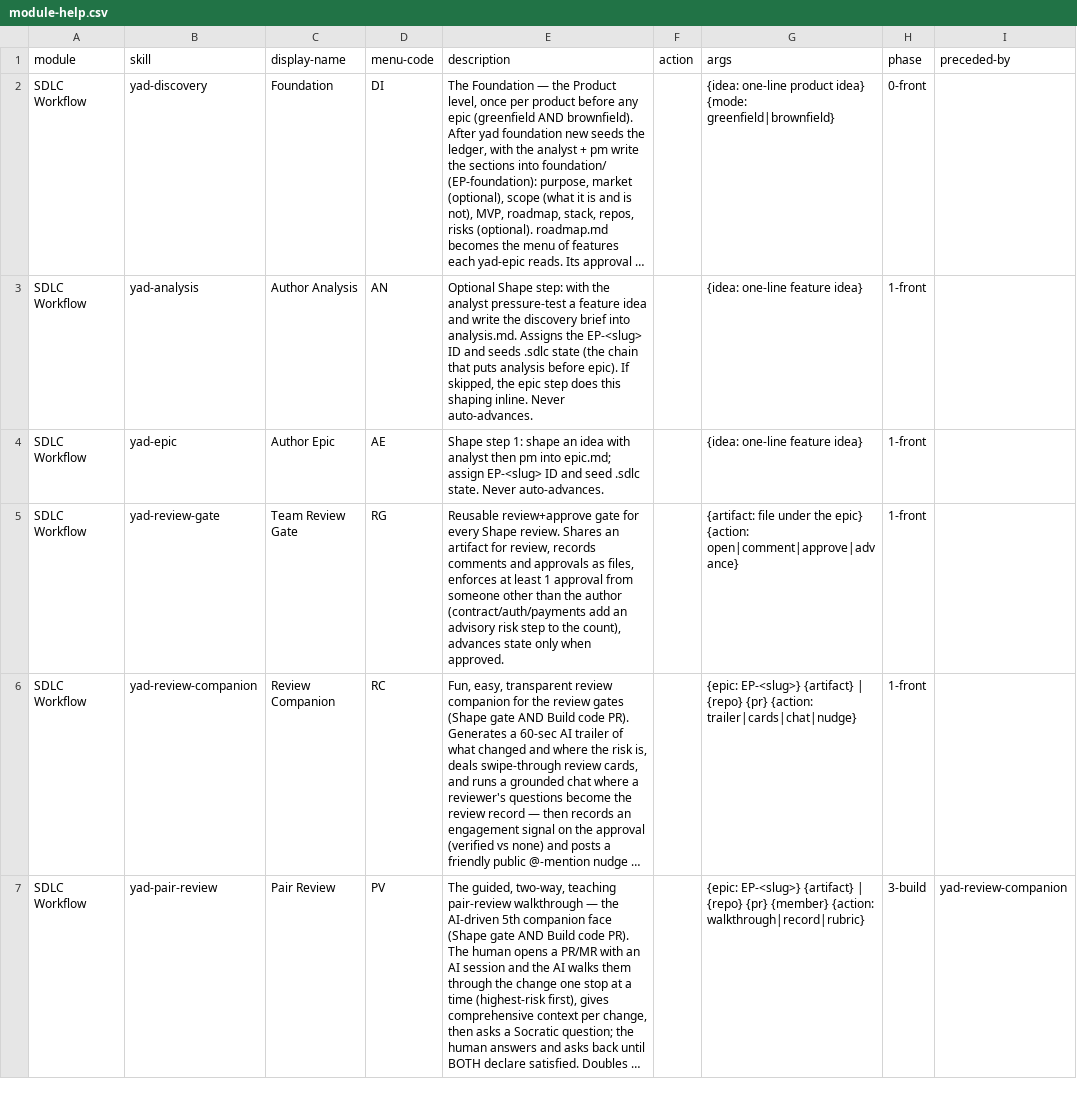
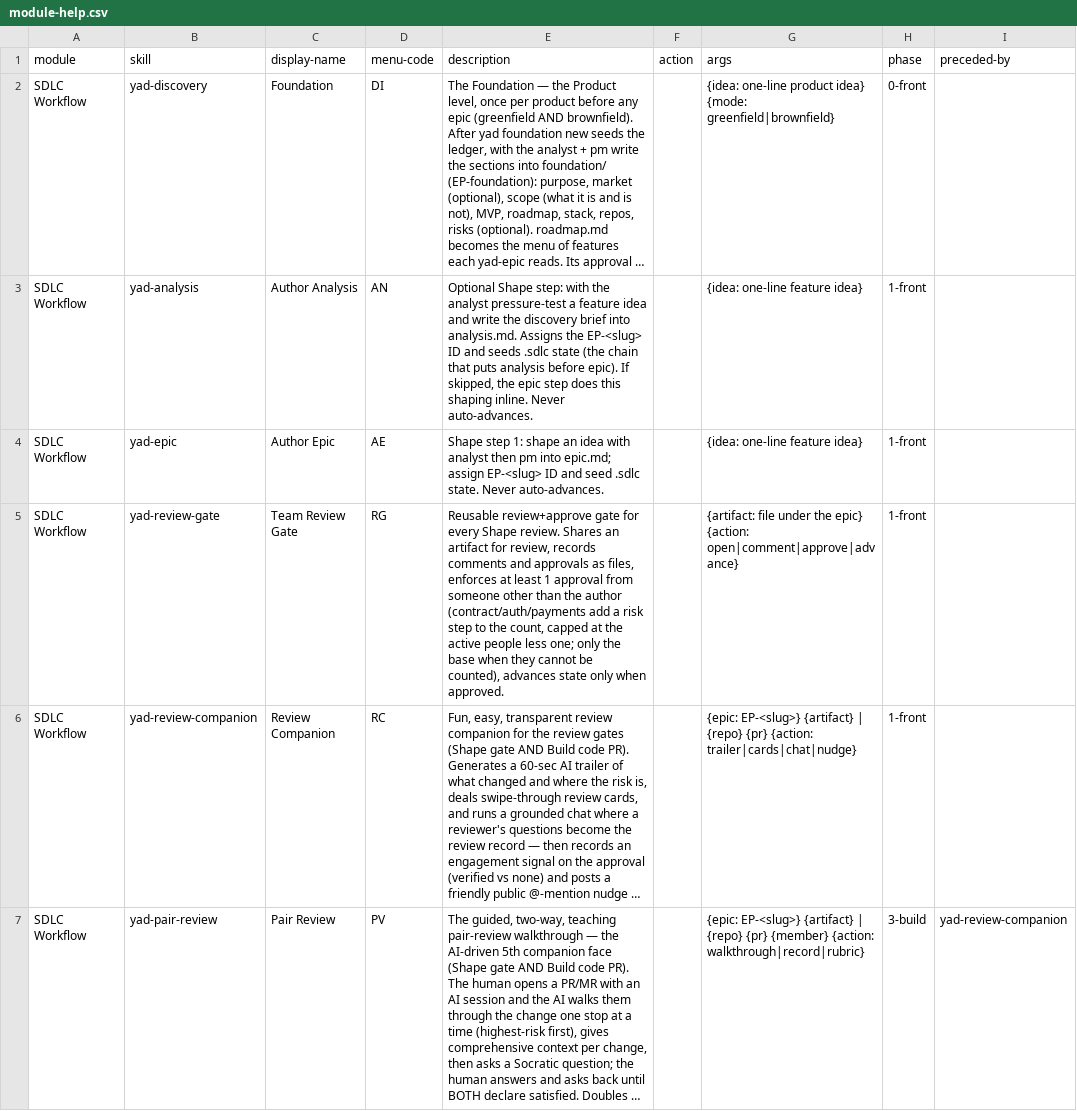
Before and after one commit to abdelrahmannasr/yadflow, a CSV file: skills/sdlc/module-help.csv, drawn as a sheet; only a part is shown; long unchanged cells end in …; the diff names each change by its address in the sheet, - before the commit and + after, or states it on an @@ line.

Commit message:
docs(gate): the approval count is capped by the active people and enforced on Shape gates (E72)
Every doc said the risk step was "advisory until the capacity cap". Now:
a Shape gate enforces the count capped at active − 1 (floor 1); when the
people cannot be counted — Product CI with connected repos — no cap
applies and only the base holds. The Build half stays reported: branch
protection holds the merge, and `yad open-pr` shows the capped count.
The closing record's `capped` key is documented beside `waived`, and the
roadmap's E72 row records the four decisions and their costs.

```diff
--- a/skills/sdlc/module-help.csv
+++ b/skills/sdlc/module-help.csv
-E5 (description): …(contract/auth/payments add an advisory risk step to the count), advances state…
+E5 (description): …(contract/auth/payments add a risk step to the count, capped at the active people less one; only the base when they cannot be counted), advances state…
```
Also changed, not shown: 43 other files.
